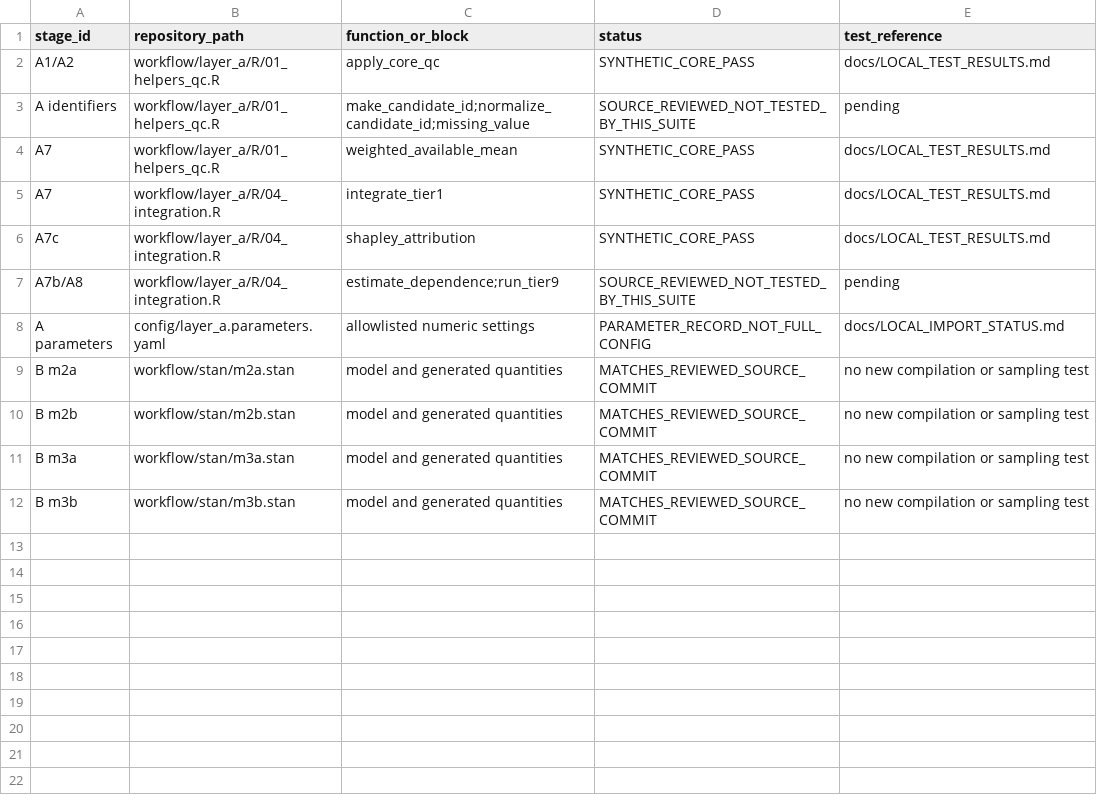
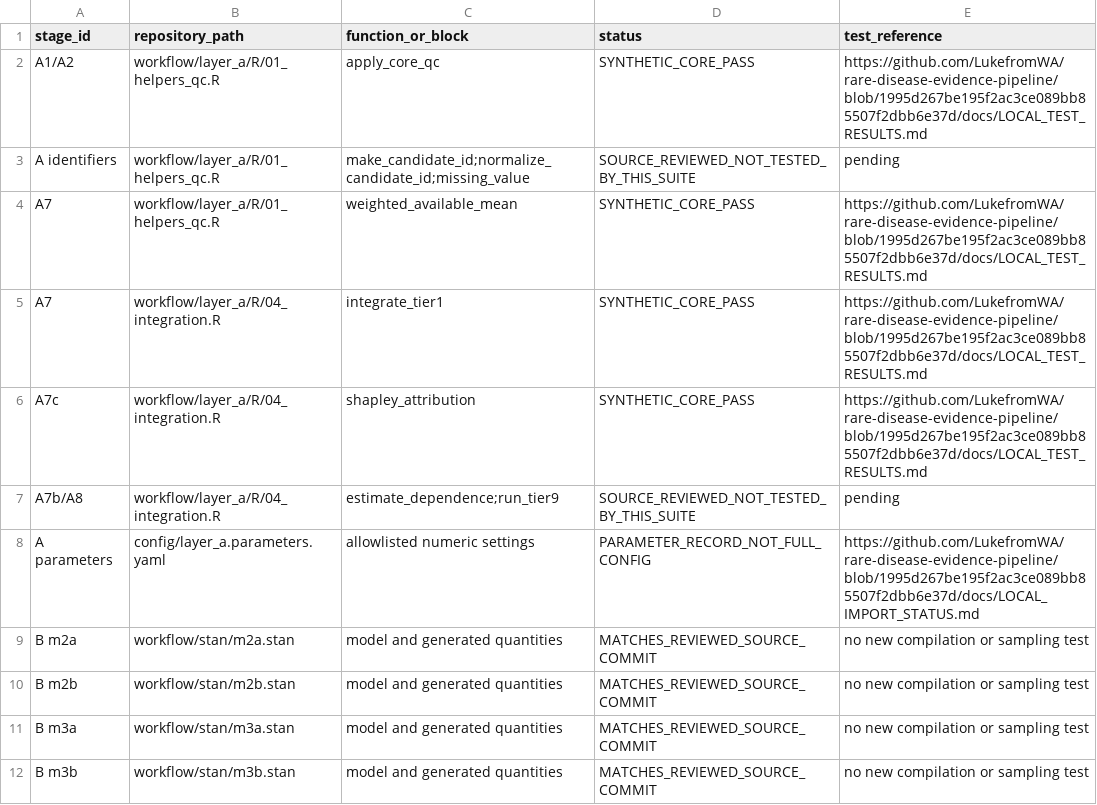
Before and after one commit to LukefromWA/rare-disease-evidence-pipeline, a TSV file: docs/METHODS_MAP.tsv, drawn as a sheet.

Commit message:
docs: retain historical validation records locally

```diff
--- a/docs/METHODS_MAP.tsv
+++ b/docs/METHODS_MAP.tsv
@@ -1,9 +1,9 @@
 stage_id	repository_path	function_or_block	status	test_reference
-A1/A2	workflow/layer_a/R/01_helpers_qc.R	apply_core_qc	SYNTHETIC_CORE_PASS	docs/LOCAL_TEST_RESULTS.md
+A1/A2	workflow/layer_a/R/01_helpers_qc.R	apply_core_qc	SYNTHETIC_CORE_PASS	https://github.com/LukefromWA/rare-disease-evidence-pipeline/blob/1995d267be195f2ac3ce089bb85507f2dbb6e37d/docs/LOCAL_TEST_RESULTS.md
 A identifiers	workflow/layer_a/R/01_helpers_qc.R	make_candidate_id;normalize_candidate_id;missing_value	SOURCE_REVIEWED_NOT_TESTED_BY_THIS_SUITE	pending
-A7	workflow/layer_a/R/01_helpers_qc.R	weighted_available_mean	SYNTHETIC_CORE_PASS	docs/LOCAL_TEST_RESULTS.md
-A7	workflow/layer_a/R/04_integration.R	integrate_tier1	SYNTHETIC_CORE_PASS	docs/LOCAL_TEST_RESULTS.md
-A7c	workflow/layer_a/R/04_integration.R	shapley_attribution	SYNTHETIC_CORE_PASS	docs/LOCAL_TEST_RESULTS.md
+A7	workflow/layer_a/R/01_helpers_qc.R	weighted_available_mean	SYNTHETIC_CORE_PASS	https://github.com/LukefromWA/rare-disease-evidence-pipeline/blob/1995d267be195f2ac3ce089bb85507f2dbb6e37d/docs/LOCAL_TEST_RESULTS.md
+A7	workflow/layer_a/R/04_integration.R	integrate_tier1	SYNTHETIC_CORE_PASS	https://github.com/LukefromWA/rare-disease-evidence-pipeline/blob/1995d267be195f2ac3ce089bb85507f2dbb6e37d/docs/LOCAL_TEST_RESULTS.md
+A7c	workflow/layer_a/R/04_integration.R	shapley_attribution	SYNTHETIC_CORE_PASS	https://github.com/LukefromWA/rare-disease-evidence-pipeline/blob/1995d267be195f2ac3ce089bb85507f2dbb6e37d/docs/LOCAL_TEST_RESULTS.md
 A7b/A8	workflow/layer_a/R/04_integration.R	estimate_dependence;run_tier9	SOURCE_REVIEWED_NOT_TESTED_BY_THIS_SUITE	pending
-A parameters	config/layer_a.parameters.yaml	allowlisted numeric settings	PARAMETER_RECORD_NOT_FULL_CONFIG	docs/LOCAL_IMPORT_STATUS.md
+A parameters	config/layer_a.parameters.yaml	allowlisted numeric settings	PARAMETER_RECORD_NOT_FULL_CONFIG	https://github.com/LukefromWA/rare-disease-evidence-pipeline/blob/1995d267be195f2ac3ce089bb85507f2dbb6e37d/docs/LOCAL_IMPORT_STATUS.md
 B m2a	workflow/stan/m2a.stan	model and generated quantities	MATCHES_REVIEWED_SOURCE_COMMIT	no new compilation or sampling test
```
Also changed, not shown: 20 other files.
